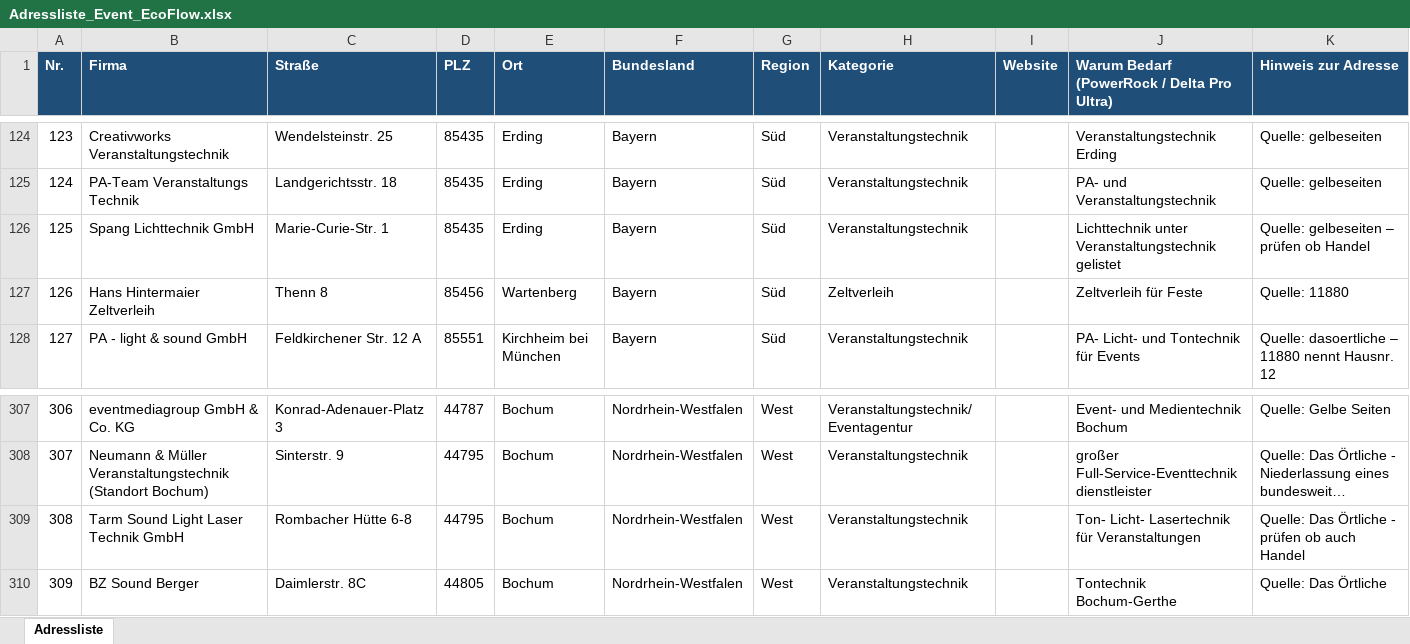
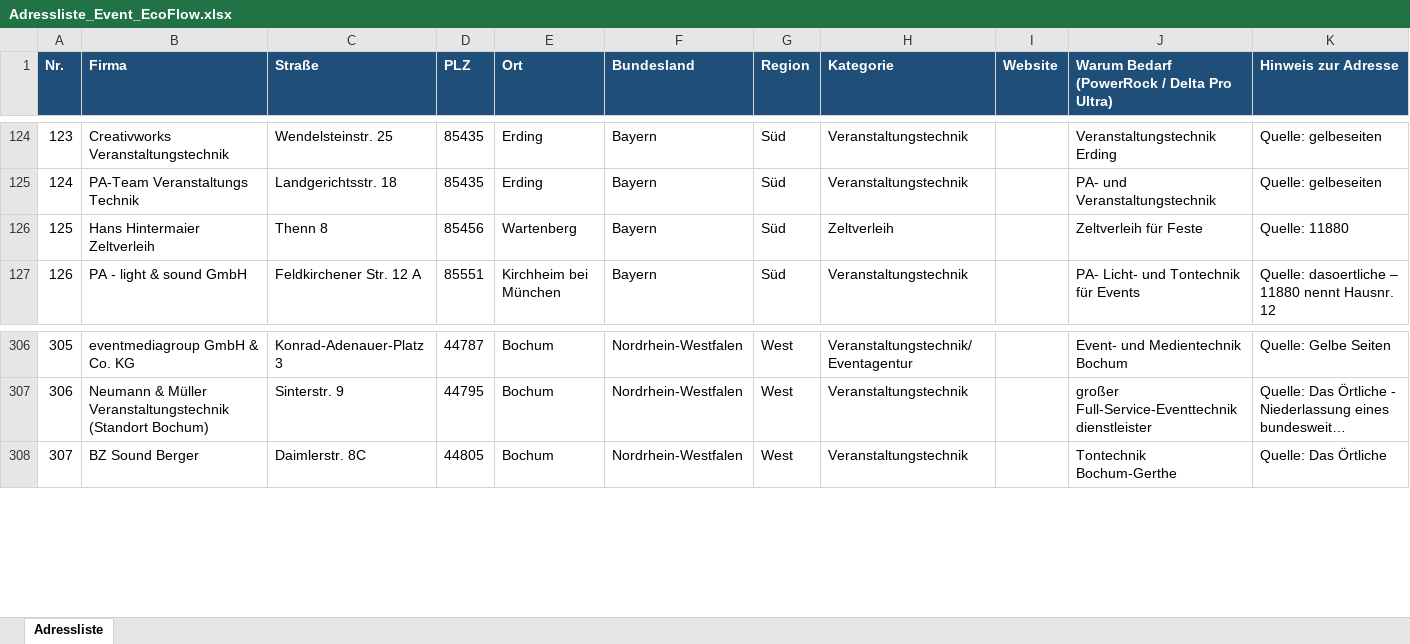
Before and after one commit to pfaeffle-seeger/Michael, an Excel workbook: Adressliste_Event_EcoFlow.xlsx, sheet Adressliste, drawn as a sheet; only a part is shown, gaps mark what is left out; long unchanged cells end in …; values as stored, in another font and other column widths than the file's, no borders; table styles not drawn; removed rows and columns are numbered as before the commit, all else as after; the diff names each change by its address in the sheet, - before the commit and + after, or states it on an @@ line.

```diff
--- a/Adressliste_Event_EcoFlow.xlsx (sheet Adressliste)
+++ b/Adressliste_Event_EcoFlow.xlsx (sheet Adressliste)
-row 126: 125 | Spang Lichttechnik GmbH | Marie-Curie-Str. 1 | 85435 | Erding | Bayern | Süd | Veranstaltungstechnik |  | Lichttechnik unter Veranstaltungstechnik gelistet | Quelle: gelbeseiten – prüfen ob Handel
@@ column A (Nr.) renumbered from row 126 down @@
-row 309: 308 | Tarm Sound Light Laser Technik GmbH | Rombacher Hütte 6-8 | 44795 | Bochum | Nordrhein-Westfalen | West | Veranstaltungstechnik |  | Ton- Licht- Lasertechnik für Veranstaltungen | Quelle: Das Örtliche - prüfen ob auch Handel
```
Also changed, not shown: 3 other files.
